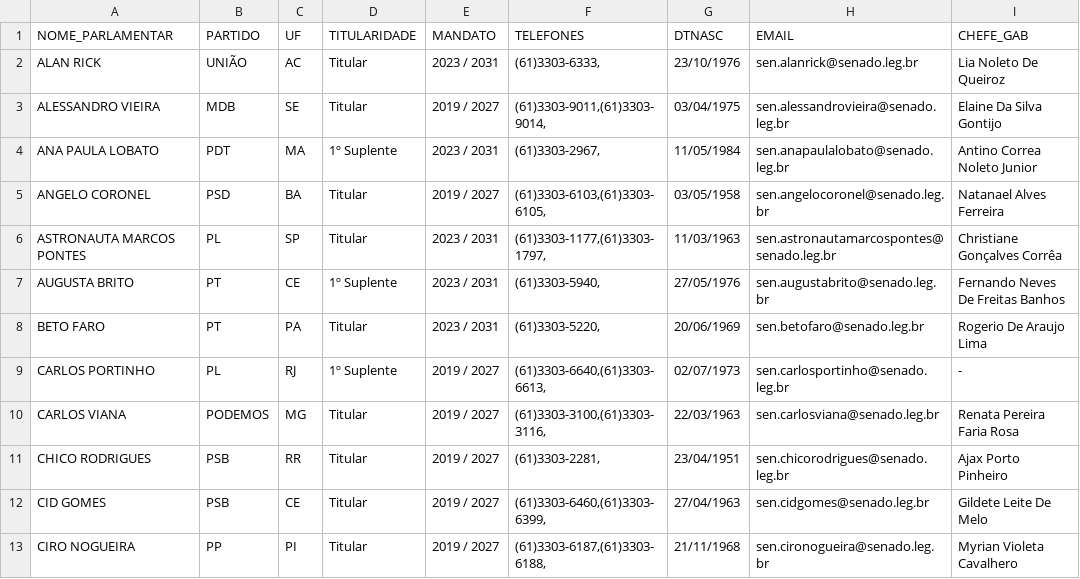
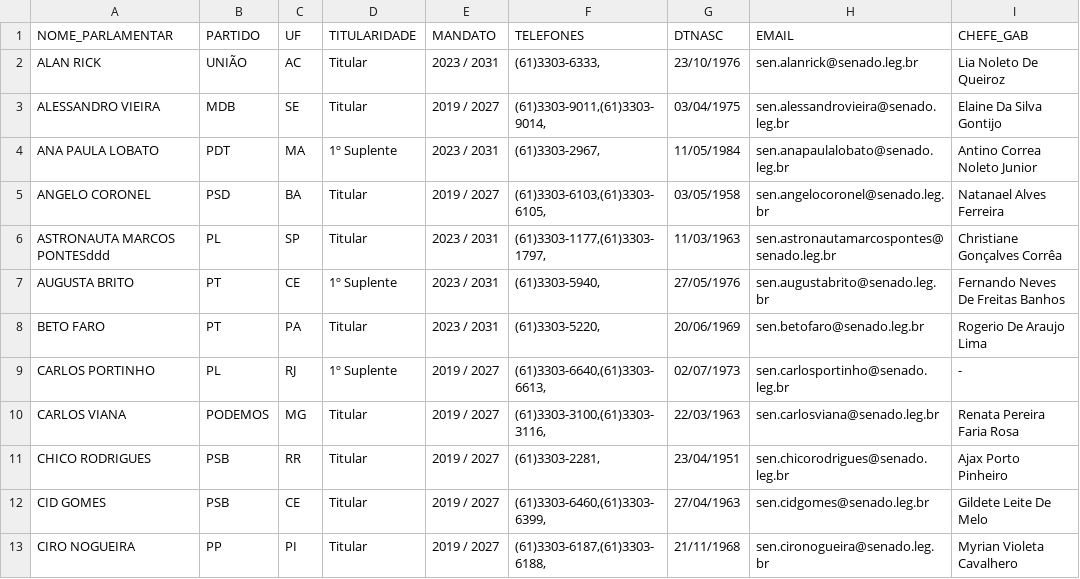
Before and after one commit to LucasPin45/painel-senadores, a CSV file: Contato Senadores.csv, drawn as a sheet; only a part is shown; the diff names each change by its address in the sheet, - before the commit and + after, or states it on an @@ line.

```diff
--- a/Contato Senadores.csv
+++ b/Contato Senadores.csv
-A6 (NOME_PARLAMENTAR): ASTRONAUTA MARCOS PONTES
+A6 (NOME_PARLAMENTAR): ASTRONAUTA MARCOS PONTESddd
```
Also changed, not shown: 1 other file.
